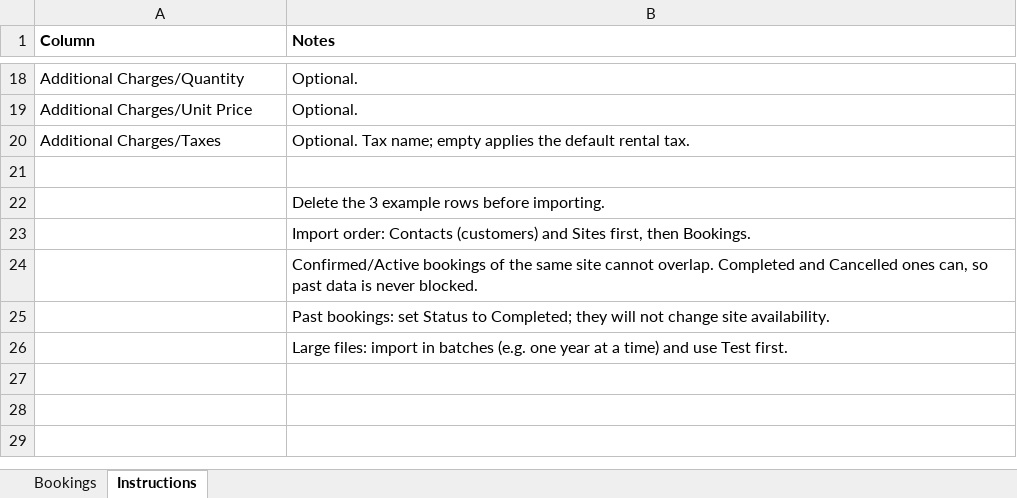
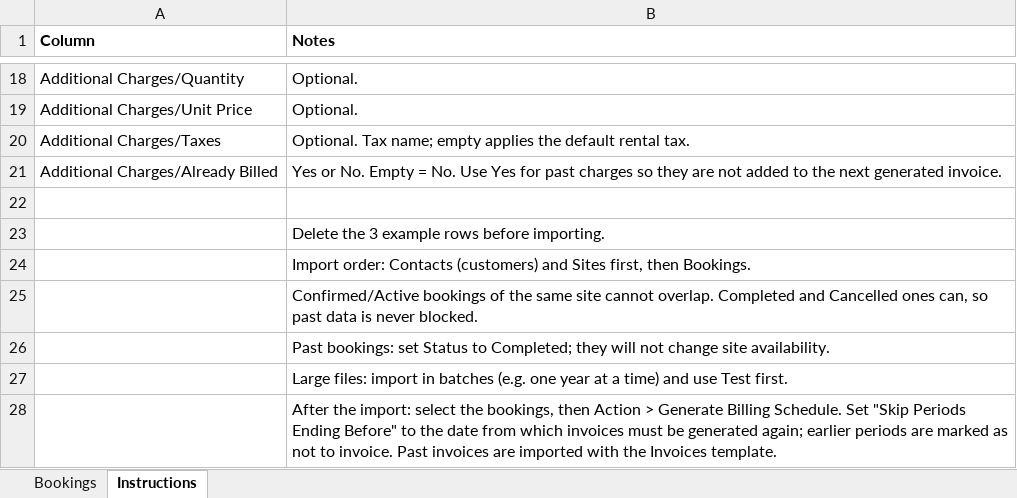
Before and after one commit to syedsaadluqman-iu/uniquead.net, an Excel workbook: addons/advertising_management/static/xls/advertising_booking_import_template.xlsx, sheet Instructions, drawn as a sheet; only a part is shown, gaps mark what is left out; values as stored, in another font and other column widths than the file's, no borders; the diff names each change by its address in the sheet, - before the commit and + after, or states it on an @@ line.

```diff
--- a/addons/advertising_management/static/xls/advertising_booking_import_template.xlsx (sheet Instructions)
+++ b/addons/advertising_management/static/xls/advertising_booking_import_template.xlsx (sheet Instructions)
+row 21: Additional Charges/Already Billed | Yes or No. Empty = No. Use Yes for past charges so they are not added to the next generated invoice.
+row 28:  | After the import: select the bookings, then Action > Generate Billing Schedule. Set "Skip Periods Ending Before" to the date from which invoices must be generated again; earlier periods are marked as not to invoice. Past invoices are imported with the Invoices template.
```
Also changed, not shown: sheet Bookings, 34 other files.
